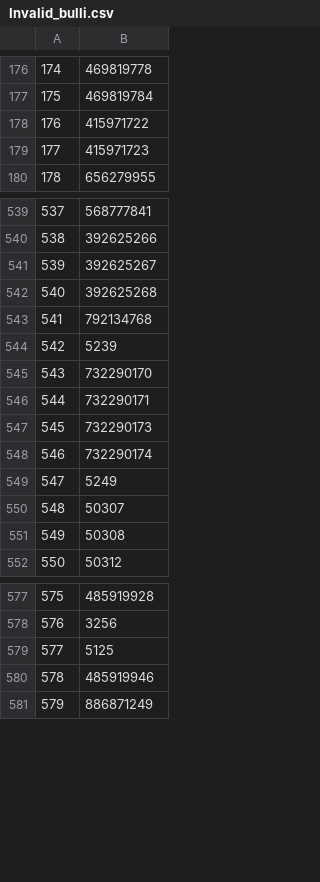
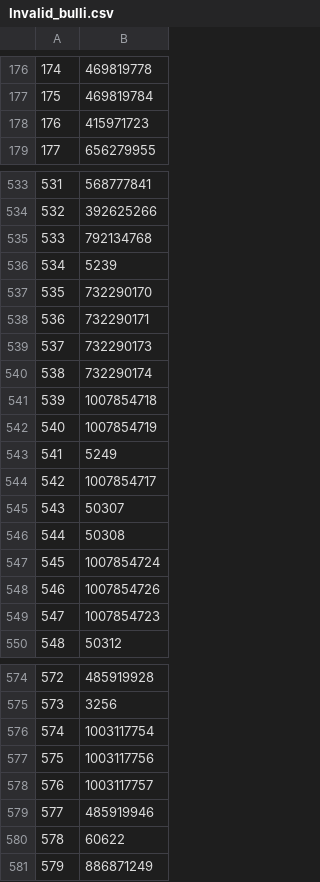
Before and after one commit to jehhhd/dogsGit, a CSV file: Invalid/Invalid_bulli.csv, drawn as a sheet; only a part is shown, gaps mark what is left out; removed rows and columns are numbered as before the commit, all else as after; the diff covers the shown part only; the diff names each change by its address in the sheet, - before the commit and + after, or states it on an @@ line.

```diff
--- a/Invalid/Invalid_bulli.csv
+++ b/Invalid/Invalid_bulli.csv
-row 178: 176 | 415971722
@@ column A renumbered from row 178 down @@
-row 541: 539 | 392625267
-row 542: 540 | 392625268
+row 541: 539 | 1007854718
+row 542: 540 | 1007854719
+row 544: 542 | 1007854717
+row 547: 545 | 1007854724
+row 548: 546 | 1007854726
+row 549: 547 | 1007854723
-B576: 5125
+B576: 1003117754
+row 577: 575 | 1003117756
+row 578: 576 | 1003117757
+row 580: 578 | 60622
```
Also changed, not shown: 1 added row, 9 removed rows, 5 moved rows and 3 edited cells elsewhere in this file, Invalid/Invalid_rockhampton.csv, api/api_files/missing.csv, 10 other files.
